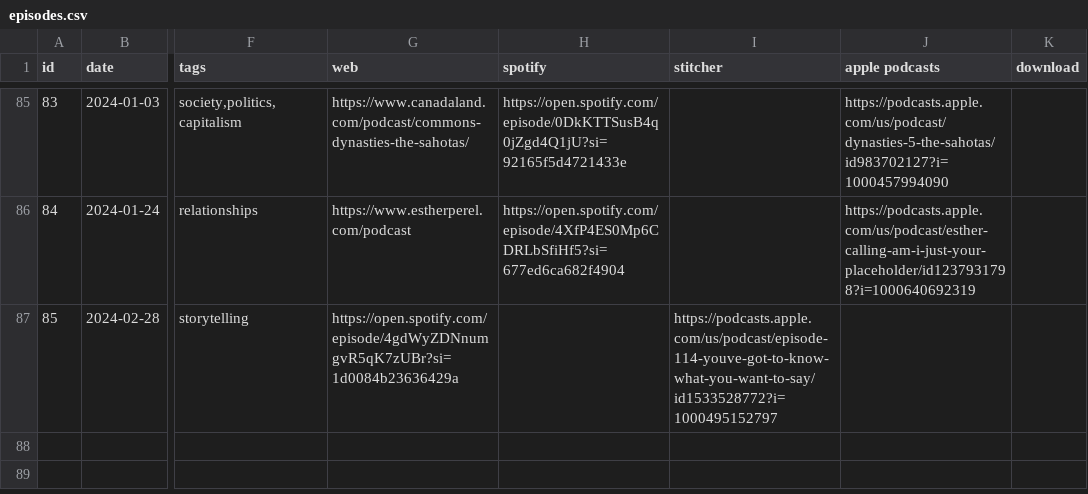
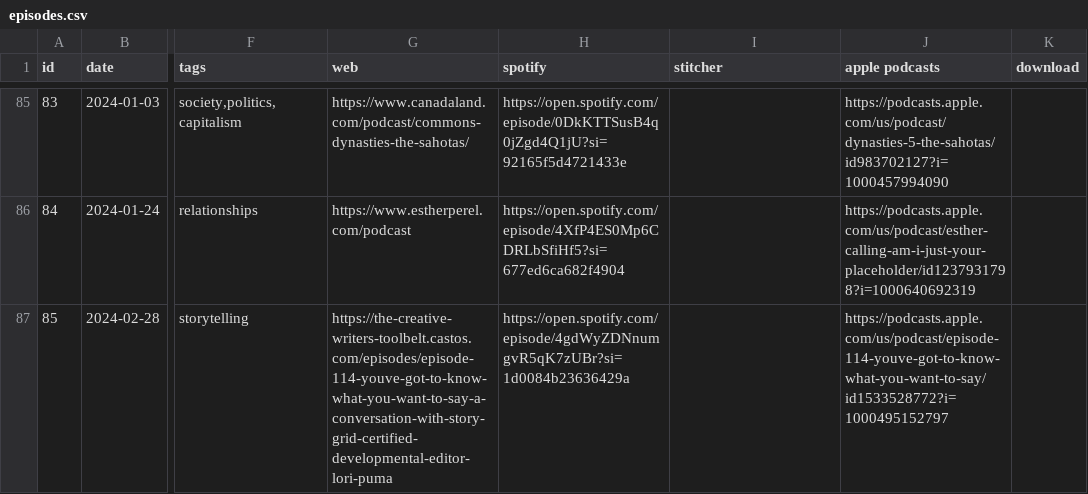
Before and after one commit to froseph/friday-podcast-club, a CSV file: episodes.csv, drawn as a sheet; only a part is shown, gaps mark what is left out; the diff names each change by its address in the sheet, - before the commit and + after, or states it on an @@ line.

Commit message:
Update podcast club

```diff
--- a/episodes.csv
+++ b/episodes.csv
-G87 (web): https://open.spotify.com/episode/4gdWyZDNnumgvR5qK7zUBr?si=1d0084b23636429a
+G87 (web): https://the-creative-writers-toolbelt.castos.com/episodes/episode-114-youve-got-to-know-what-you-want-to-say-a-conversation-with-story-grid-certified-developmental-editor-lori-puma
-H87 (spotify): (empty)
+H87 (spotify): https://open.spotify.com/episode/4gdWyZDNnumgvR5qK7zUBr?si=1d0084b23636429a
-I87 (stitcher): https://podcasts.apple.com/us/podcast/episode-114-youve-got-to-know-what-you-want-to-say/id1533528772?i=1000495152797
+I87 (stitcher): (empty)
-J87 (apple podcasts): (empty)
+J87 (apple podcasts): https://podcasts.apple.com/us/podcast/episode-114-youve-got-to-know-what-you-want-to-say/id1533528772?i=1000495152797
```
Also changed, not shown: 1 other file.
